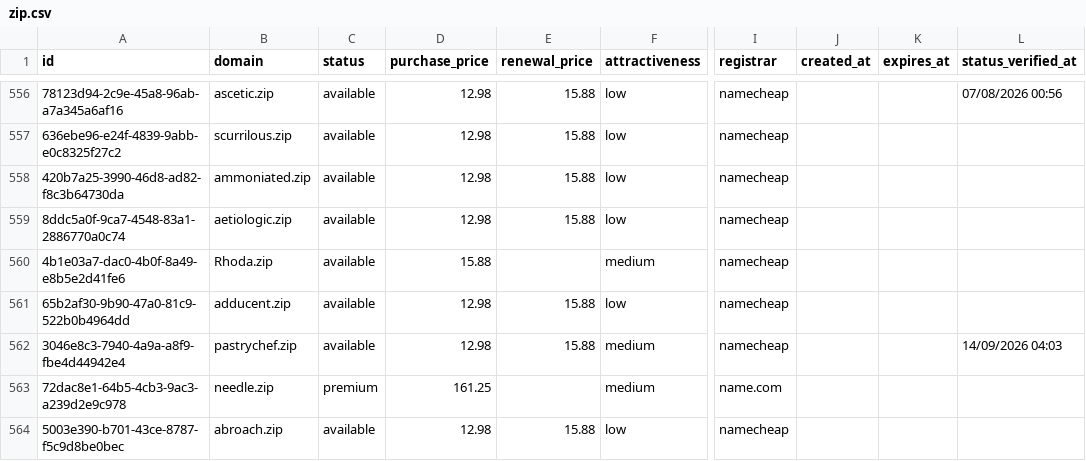
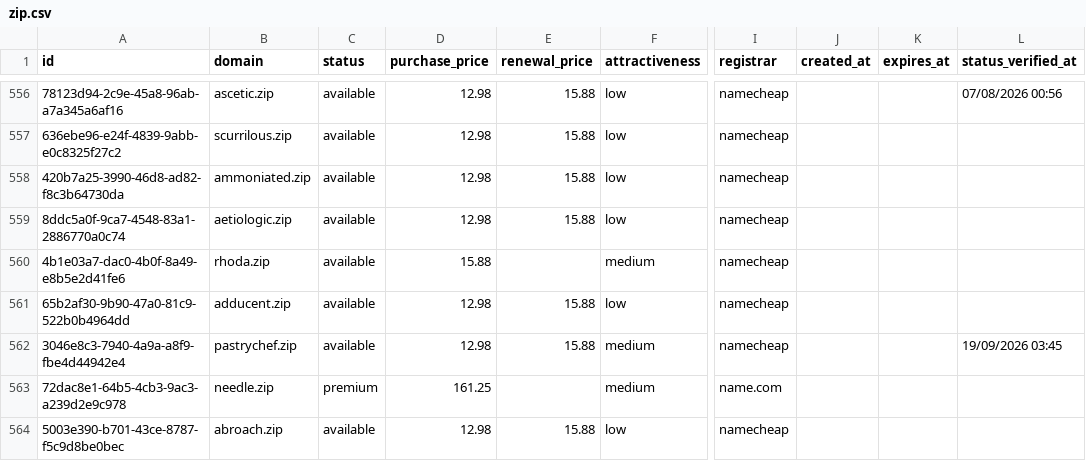
Before and after one commit to UniqueDomains/zip-oneword-domains, a CSV file: zip.csv, drawn as a sheet; only a part is shown, gaps mark what is left out; the diff covers the shown part only; the diff names each change by its address in the sheet, - before the commit and + after, or states it on an @@ line.

Commit message:
Domains update

```diff
--- a/zip.csv
+++ b/zip.csv
-B560 (domain): Rhoda.zip
+B560 (domain): rhoda.zip
-L562 (status_verified_at): 14/09/2026 04:03
+L562 (status_verified_at): 19/09/2026 03:45
```
Also changed, not shown: 73 edited cells elsewhere in this file, 4 other files.
